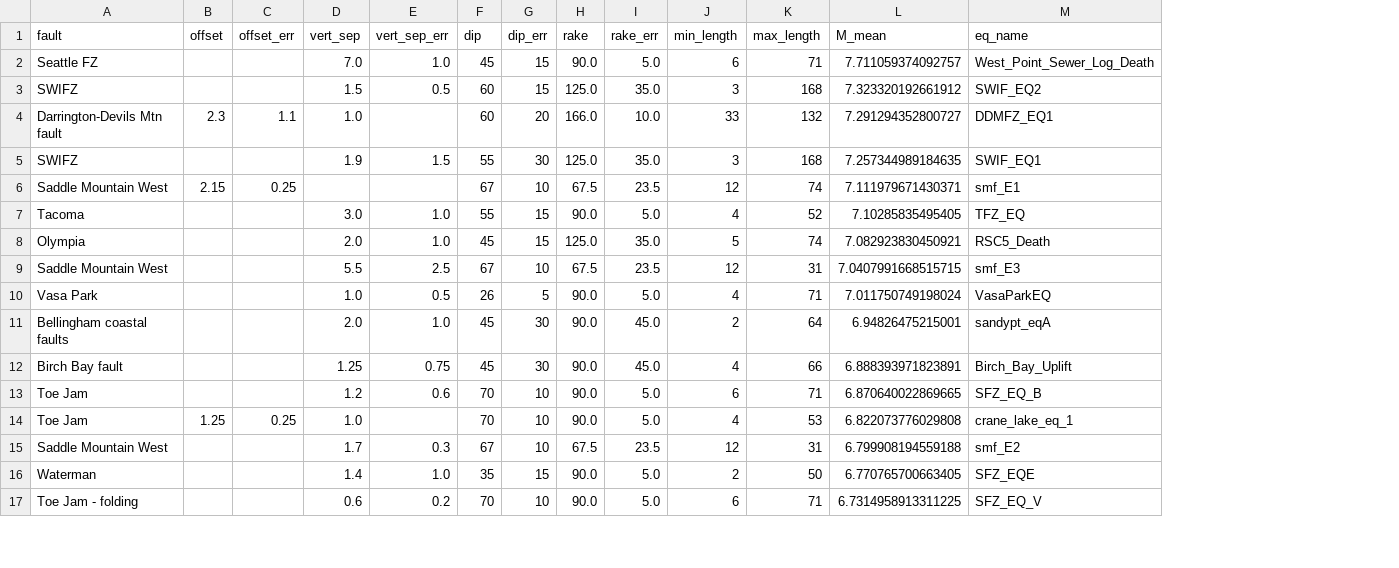
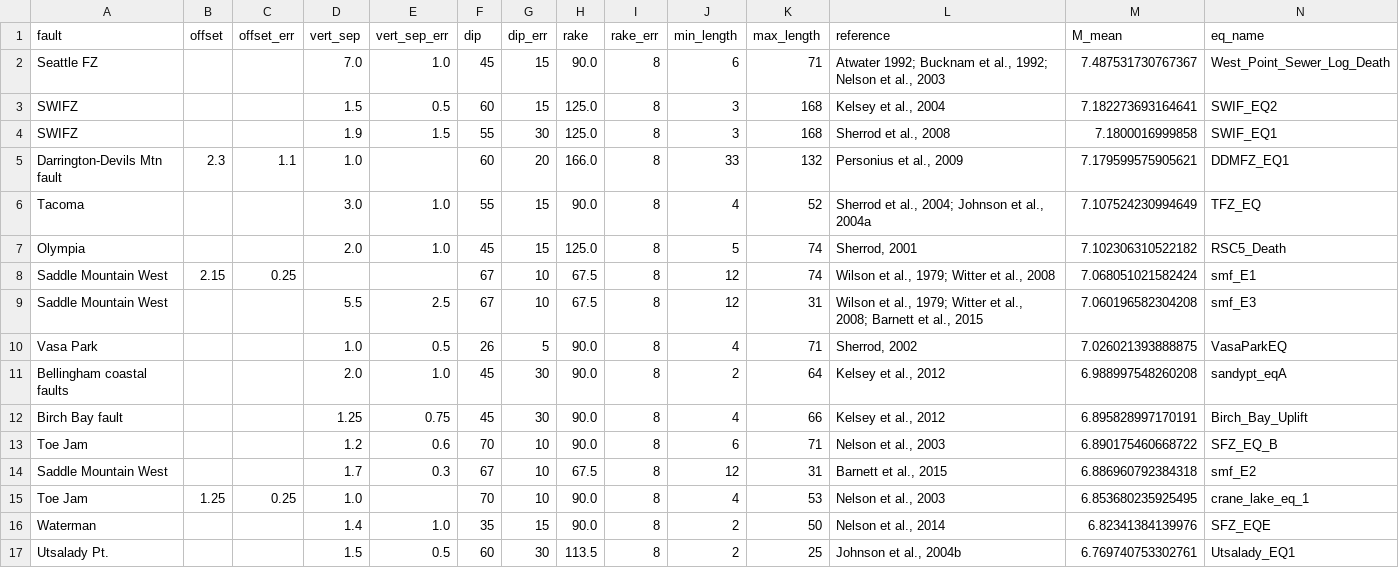
Before and after one commit to cossatot/puget_sound_paleomagnitude_manuscript, a CSV file: results/eq_table.csv, drawn as a sheet; only a part is shown; removed rows and columns are numbered as before the commit, all else as after; the diff covers the shown part only; the diff names each change by its address in the sheet, - before the commit and + after, or states it on an @@ line.

```diff
--- a/results/eq_table.csv
+++ b/results/eq_table.csv
+column L (reference), rows 2-3: Atwater 1992; Bucknam et al., 1992; Nelson et al., 2003 | Kelsey et al., 2004; rows 5-7: Personius et al., 2009 | Sherrod et al., 2004; Johnson et al., 2004a | Sherrod, 2001; rows 9-13: Wilson et al., 1979; Witter et al., 2008; Barnett et al., 2015 | Sherrod, 2002 | Kelsey et al., 2012 | Kelsey et al., 2012 | Nelson et al., 2003; rows 15-16: Nelson et al., 2003 | Nelson et al., 2014
-I2 (rake_err): 5.0
+I2 (rake_err): 8
-M2 (M_mean): 7.711059374092757
+M2 (M_mean): 7.487531730767367
-I3 (rake_err): 35.0
+I3 (rake_err): 8
-M3 (M_mean): 7.323320192661912
+M3 (M_mean): 7.182273693164641
+row 4: SWIFZ |  |  | 1.9 | 1.5 | 55 | 30 | 125.0 | 8 | 3 | 168 | Sherrod et al., 2008 | 7.1800016999858 | SWIF_EQ1
-I5 (rake_err): 10.0
+I5 (rake_err): 8
-M5 (M_mean): 7.291294352800727
+M5 (M_mean): 7.179599575905621
-row 5: SWIFZ |  |  | 1.9 | 1.5 | 55 | 30 | 125.0 | 35.0 | 3 | 168 | 7.257344989184635 | SWIF_EQ1
-row 6: Saddle Mountain West | 2.15 | 0.25 |  |  | 67 | 10 | 67.5 | 23.5 | 12 | 74 | 7.111979671430371 | smf_E1
-I6 (rake_err): 5.0
+I6 (rake_err): 8
-M6 (M_mean): 7.10285835495405
+M6 (M_mean): 7.107524230994649
-I7 (rake_err): 35.0
+I7 (rake_err): 8
-M7 (M_mean): 7.082923830450921
+M7 (M_mean): 7.102306310522182
+row 8: Saddle Mountain West | 2.15 | 0.25 |  |  | 67 | 10 | 67.5 | 8 | 12 | 74 | Wilson et al., 1979; Witter et al., 2008 | 7.068051021582424 | smf_E1
-I9 (rake_err): 23.5
+I9 (rake_err): 8
-M9 (M_mean): 7.0407991668515715
+M9 (M_mean): 7.060196582304208
-I10 (rake_err): 5.0
+I10 (rake_err): 8
-M10 (M_mean): 7.011750749198024
+M10 (M_mean): 7.026021393888875
-I11:I12 (rake_err): 45.0
+I11:I12 (rake_err): 8
-M11 (M_mean): 6.94826475215001
+M11 (M_mean): 6.988997548260208
-M12 (M_mean): 6.888393971823891
+M12 (M_mean): 6.895828997170191
-I13 (rake_err): 5.0
+I13 (rake_err): 8
-M13 (M_mean): 6.870640022869665
+M13 (M_mean): 6.890175460668722
+row 14: Saddle Mountain West |  |  | 1.7 | 0.3 | 67 | 10 | 67.5 | 8 | 12 | 31 | Barnett et al., 2015 | 6.886960792384318 | smf_E2
-I15 (rake_err): 5.0
+I15 (rake_err): 8
-M15 (M_mean): 6.822073776029808
+M15 (M_mean): 6.853680235925495
-row 15: Saddle Mountain West |  |  | 1.7 | 0.3 | 67 | 10 | 67.5 | 23.5 | 12 | 31 | 6.799908194559188 | smf_E2
-I16 (rake_err): 5.0
+I16 (rake_err): 8
-M16 (M_mean): 6.770765700663405
+M16 (M_mean): 6.82341384139976
-row 17: Toe Jam - folding |  |  | 0.6 | 0.2 | 70 | 10 | 90.0 | 5.0 | 6 | 71 | 6.7314958913311225 | SFZ_EQ_V
+row 17: Utsalady Pt. |  |  | 1.5 | 0.5 | 60 | 30 | 113.5 | 8 | 2 | 25 | Johnson et al., 2004b | 6.769740753302761 | Utsalady_EQ1
```
Also changed, not shown: 1 added row, 1 removed row and 23 edited cells elsewhere in this file, 6 other files.
